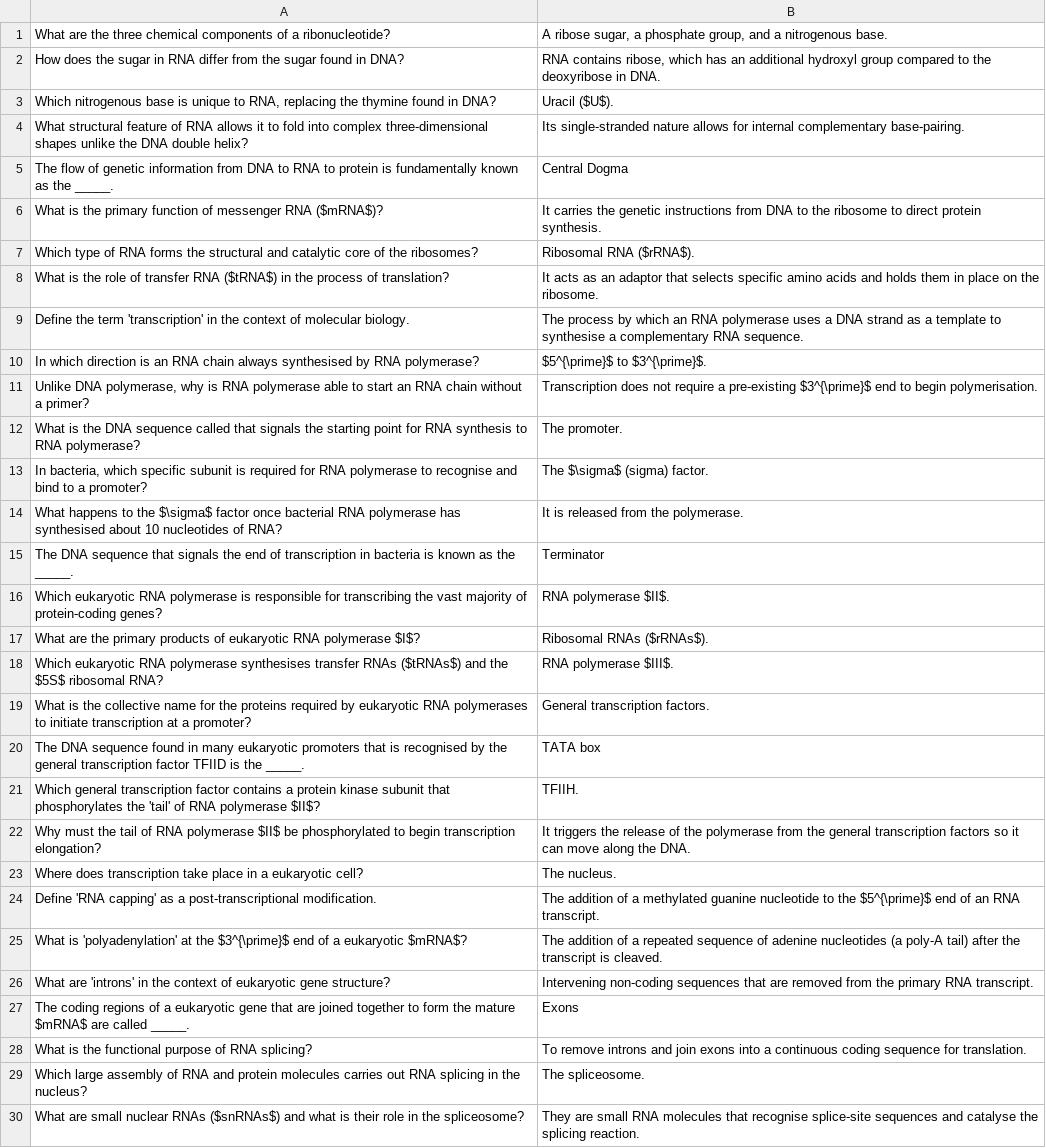
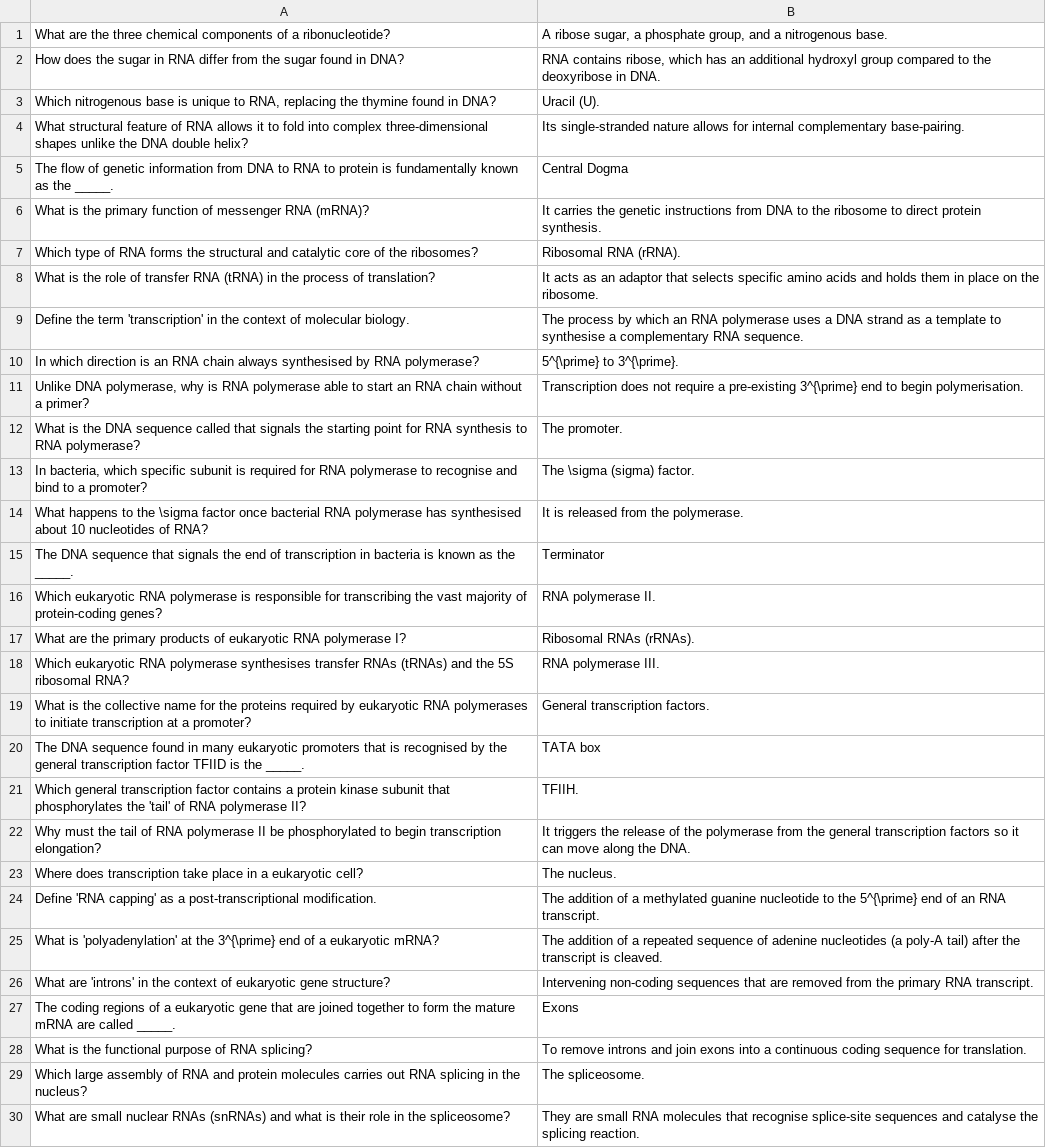
Before and after one commit to cristyyalbertyy-hub/BiologyGenetics, a CSV file: public/media/MB_RT_Q.csv, drawn as a sheet; only a part is shown; the diff covers the shown part only; the diff names each change by its address in the sheet, - before the commit and + after, or states it on an @@ line.

```diff
--- a/public/media/MB_RT_Q.csv
+++ b/public/media/MB_RT_Q.csv
-B3: Uracil ($U$).
+B3: Uracil (U).
-A6: …messenger RNA ($mRNA$)?
+A6: …messenger RNA (mRNA)?
-B7: Ribosomal RNA ($rRNA$).
+B7: Ribosomal RNA (rRNA).
-A8: …transfer RNA ($tRNA$) in the…
+A8: …transfer RNA (tRNA) in the…
-B10: $5^{\prime}$ to $3^{\prime}$.
+B10: 5^{\prime} to 3^{\prime}.
-B11: …a pre-existing $3^{\prime}$ end to…
+B11: …a pre-existing 3^{\prime} end to…
-B13: The $\sigma$ (sigma) factor.
+B13: The \sigma (sigma) factor.
-A14: …to the $\sigma$ factor once…
+A14: …to the \sigma factor once…
-B16: RNA polymerase $II$.
+B16: RNA polymerase II.
-A17: …RNA polymerase $I$?
+A17: …RNA polymerase I?
-B17: Ribosomal RNAs ($rRNAs$).
+B17: Ribosomal RNAs (rRNAs).
-A18: …transfer RNAs ($tRNAs$) and the $5S$ ribosomal RNA?
+A18: …transfer RNAs (tRNAs) and the 5S ribosomal RNA?
-B18: RNA polymerase $III$.
+B18: RNA polymerase III.
-A21: …RNA polymerase $II$?
+A21: …RNA polymerase II?
-A22: …RNA polymerase $II$ be phosphorylated…
+A22: …RNA polymerase II be phosphorylated…
-B24: …to the $5^{\prime}$ end of…
+B24: …to the 5^{\prime} end of…
-A25: …at the $3^{\prime}$ end of a eukaryotic $mRNA$?
+A25: …at the 3^{\prime} end of a eukaryotic mRNA?
-A27: …the mature $mRNA$ are called…
+A27: …the mature mRNA are called…
-A30: …nuclear RNAs ($snRNAs$) and what…
+A30: …nuclear RNAs (snRNAs) and what…
```
Also changed, not shown: 33 edited cells elsewhere in this file, public/media/CB_P_Q.csv, public/media/CB_TS_Q.csv, 16 other files.
